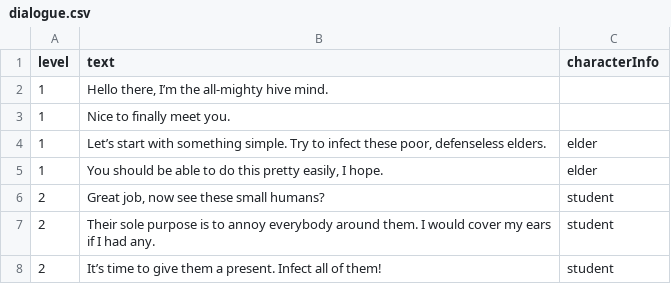
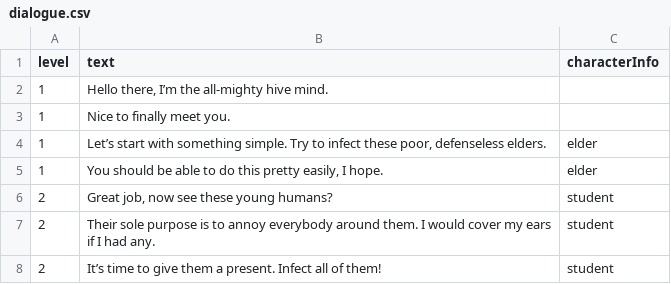
Before and after one commit to shshwdr/YouAreTheWeaponVirus, a CSV file: Assets/Resources/csv/dialogue.csv, drawn as a sheet; only a part is shown.

Commit message:
bugs fixing and dialogue

```diff
--- a/Assets/Resources/csv/dialogue.csv
+++ b/Assets/Resources/csv/dialogue.csv
@@ -5,3 +5,3 @@
 1,"You should be able to do this pretty easily, I hope.",elder,,
-2,"Great job, now see these small humans? ",student,,
+2,"Great job, now see these young humans? ",student,,
 2,Their sole purpose is to annoy everybody around them. I would cover my ears if I had any.,student,,
```
Also changed, not shown: Assets/Resources/csv/card.csv, Assets/Resources/csv/character.csv, 39 other files.
